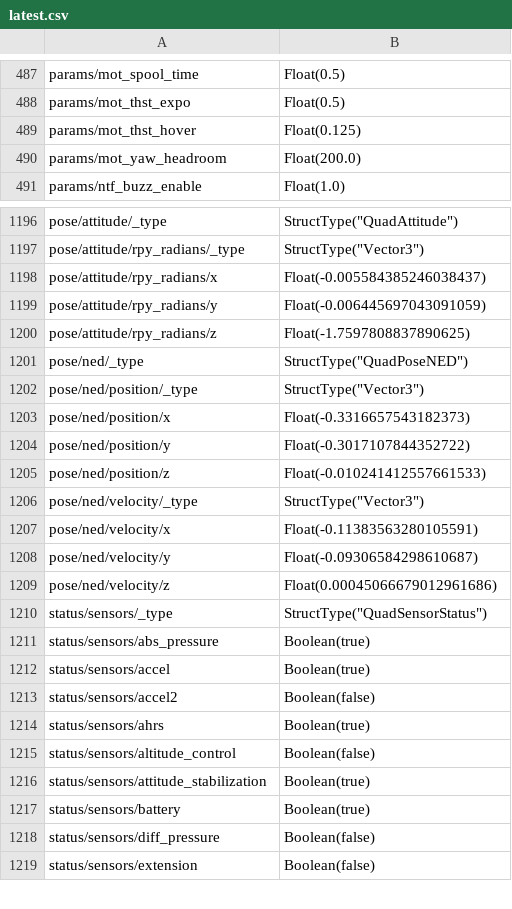
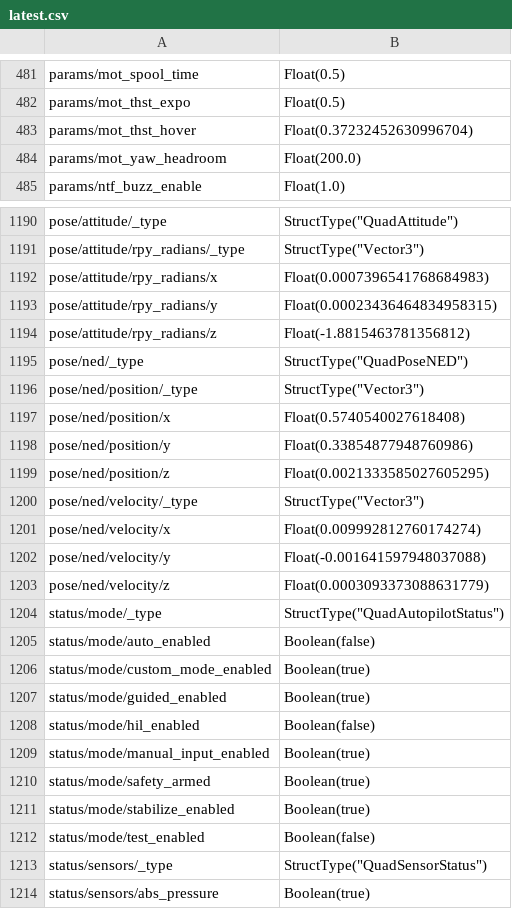
Before and after one commit to victoryforphil/lil-hopps, a CSV file: .lil/gcs/latest.csv, drawn as a sheet; only a part is shown, gaps mark what is left out; the shorter side is filled out with more unchanged rows; the diff covers the shown part only.

Commit message:
[QuadLink] Added back command sending + logging command ack + parameter setting (#38)

```diff
--- a/.lil/gcs/latest.csv
+++ b/.lil/gcs/latest.csv
@@ -488,3 +482,3 @@ params/mot_spool_time,Float(0.5)
 params/mot_thst_expo,Float(0.5)
-params/mot_thst_hover,Float(0.125)
+params/mot_thst_hover,Float(0.37232452630996704)
 params/mot_yaw_headroom,Float(200.0)
@@ -1197,14 +1191,23 @@ pose/attitude/_type,StructType("QuadAttitude")
 pose/attitude/rpy_radians/_type,StructType("Vector3")
-pose/attitude/rpy_radians/x,Float(-0.005584385246038437)
-pose/attitude/rpy_radians/y,Float(-0.006445697043091059)
-pose/attitude/rpy_radians/z,Float(-1.7597808837890625)
+pose/attitude/rpy_radians/x,Float(0.0007396541768684983)
+pose/attitude/rpy_radians/y,Float(0.00023436464834958315)
+pose/attitude/rpy_radians/z,Float(-1.8815463781356812)
 pose/ned/_type,StructType("QuadPoseNED")
 pose/ned/position/_type,StructType("Vector3")
-pose/ned/position/x,Float(-0.3316657543182373)
-pose/ned/position/y,Float(-0.3017107844352722)
-pose/ned/position/z,Float(-0.010241412557661533)
+pose/ned/position/x,Float(0.5740540027618408)
+pose/ned/position/y,Float(0.33854877948760986)
+pose/ned/position/z,Float(0.0021333585027605295)
 pose/ned/velocity/_type,StructType("Vector3")
-pose/ned/velocity/x,Float(-0.11383563280105591)
-pose/ned/velocity/y,Float(-0.09306584298610687)
-pose/ned/velocity/z,Float(0.00045066679012961686)
+pose/ned/velocity/x,Float(0.009992812760174274)
+pose/ned/velocity/y,Float(-0.001641597948037088)
+pose/ned/velocity/z,Float(0.0003093373088631779)
+status/mode/_type,StructType("QuadAutopilotStatus")
+status/mode/auto_enabled,Boolean(false)
+status/mode/custom_mode_enabled,Boolean(true)
+status/mode/guided_enabled,Boolean(true)
+status/mode/hil_enabled,Boolean(false)
+status/mode/manual_input_enabled,Boolean(true)
+status/mode/safety_armed,Boolean(true)
+status/mode/stabilize_enabled,Boolean(true)
+status/mode/test_enabled,Boolean(false)
 status/sensors/_type,StructType("QuadSensorStatus")
```
Also changed, not shown: 3 added rows, 9 removed rows and 7 edited cells elsewhere in this file, 16 other files.
